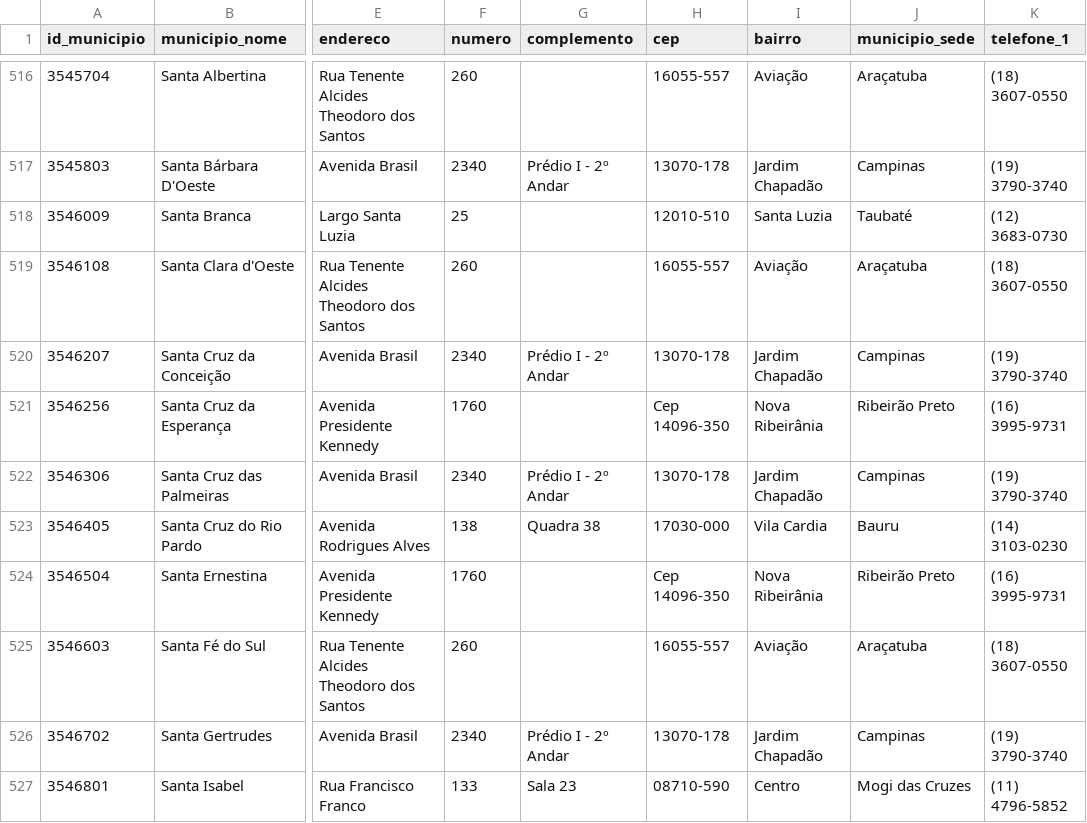
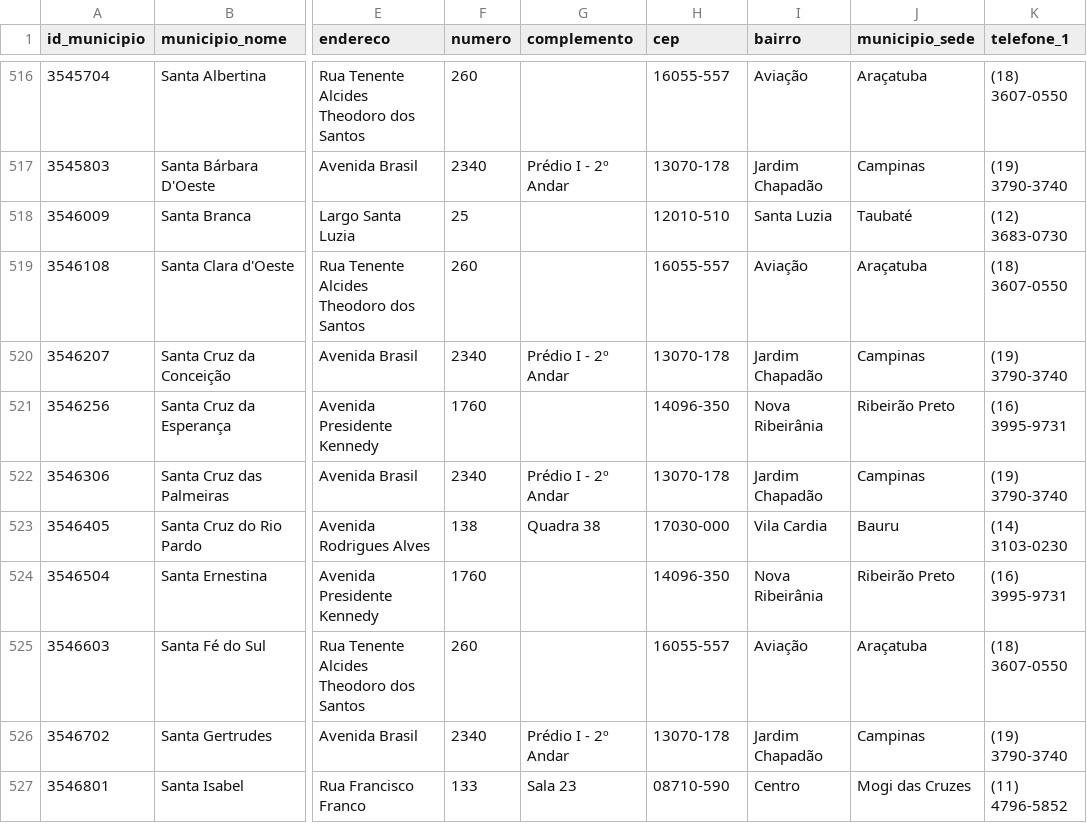
Before and after one commit to michelmetran/sp_cfb, a CSV file: data/tabs/tab_municipio_ctr.csv, drawn as a sheet; only a part is shown, gaps mark what is left out; the diff covers the shown part only; the diff names each change by its address in the sheet, - before the commit and + after, or states it on an @@ line.

```diff
--- a/data/tabs/tab_municipio_ctr.csv
+++ b/data/tabs/tab_municipio_ctr.csv
-H521 (cep): Cep 14096-350
+H521 (cep): 14096-350
-H524 (cep): Cep 14096-350
+H524 (cep): 14096-350
```
Also changed, not shown: 87 edited cells elsewhere in this file, data/tabs/tab_ctr.csv, 19 other files.
